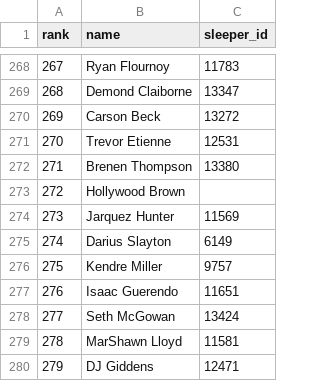
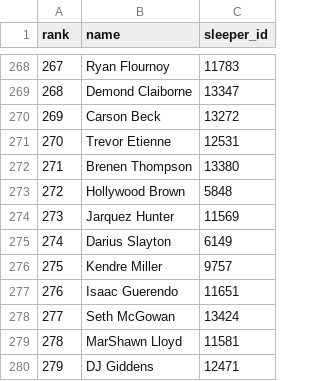
Before and after one commit to TomHeatwole/dbb, a CSV file: site/public/data/ffb.csv, drawn as a sheet; only a part is shown, gaps mark what is left out.

```diff
--- a/site/public/data/ffb.csv
+++ b/site/public/data/ffb.csv
@@ -272,3 +272,3 @@ rank,name,sleeper_id
 271,Brenen Thompson,13380
-272,Hollywood Brown,
+272,Hollywood Brown,5848
 273,Jarquez Hunter,11569
```
Also changed, not shown: site/public/data/fantasycalc.csv, site/public/data/fantasypros_qb.csv, 7 other files.
